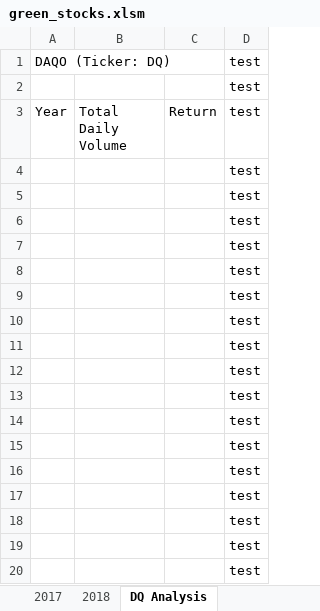
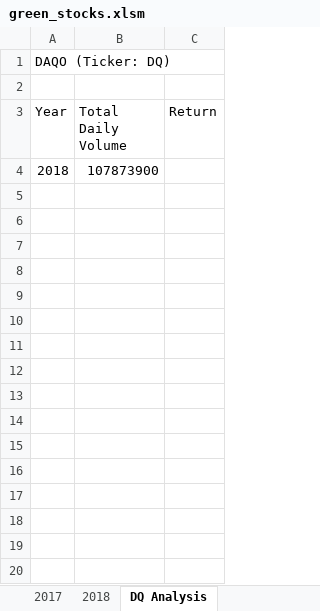
Before and after one commit to brand0nM/Stock-Analysis, an Excel workbook: green_stocks.xlsm, sheet DQ Analysis, drawn as a sheet; values as stored, in another font and other column widths than the file's, no borders; the diff names each change by its address in the sheet, - before the commit and + after, or states it on an @@ line.

Commit message:
Add files via upload

```diff
--- a/green_stocks.xlsm (sheet DQ Analysis)
+++ b/green_stocks.xlsm (sheet DQ Analysis)
-column D (test), rows 1-2: test | test; row 4: test
-A4 (Year): (empty)
+A4 (Year): 2018
-B4 (Total Daily Volume): (empty)
+B4 (Total Daily Volume): 107873900
-row 5:  |  |  | test
-row 6:  |  |  | test
-row 7:  |  |  | test
-row 8:  |  |  | test
-row 9:  |  |  | test
-row 10:  |  |  | test
-row 11:  |  |  | test
-row 12:  |  |  | test
-row 13:  |  |  | test
-row 14:  |  |  | test
-row 15:  |  |  | test
-row 16:  |  |  | test
-row 17:  |  |  | test
-row 18:  |  |  | test
-row 19:  |  |  | test
-row 20:  |  |  | test
```
